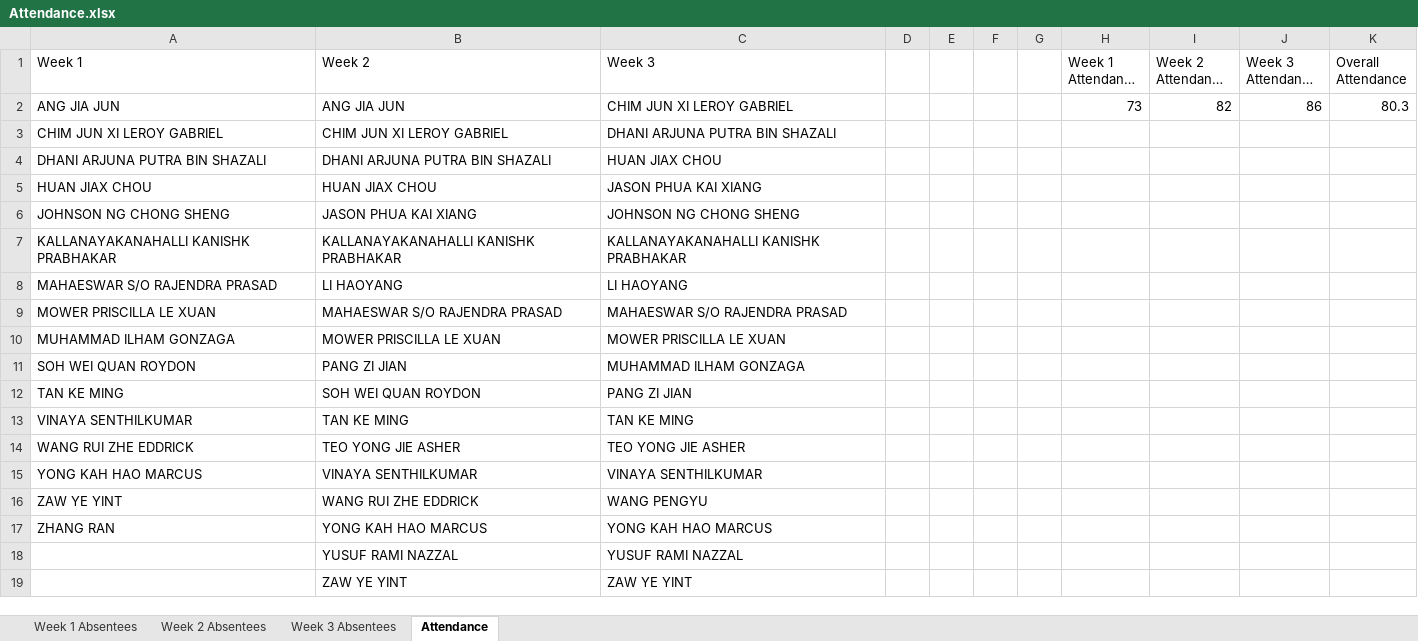
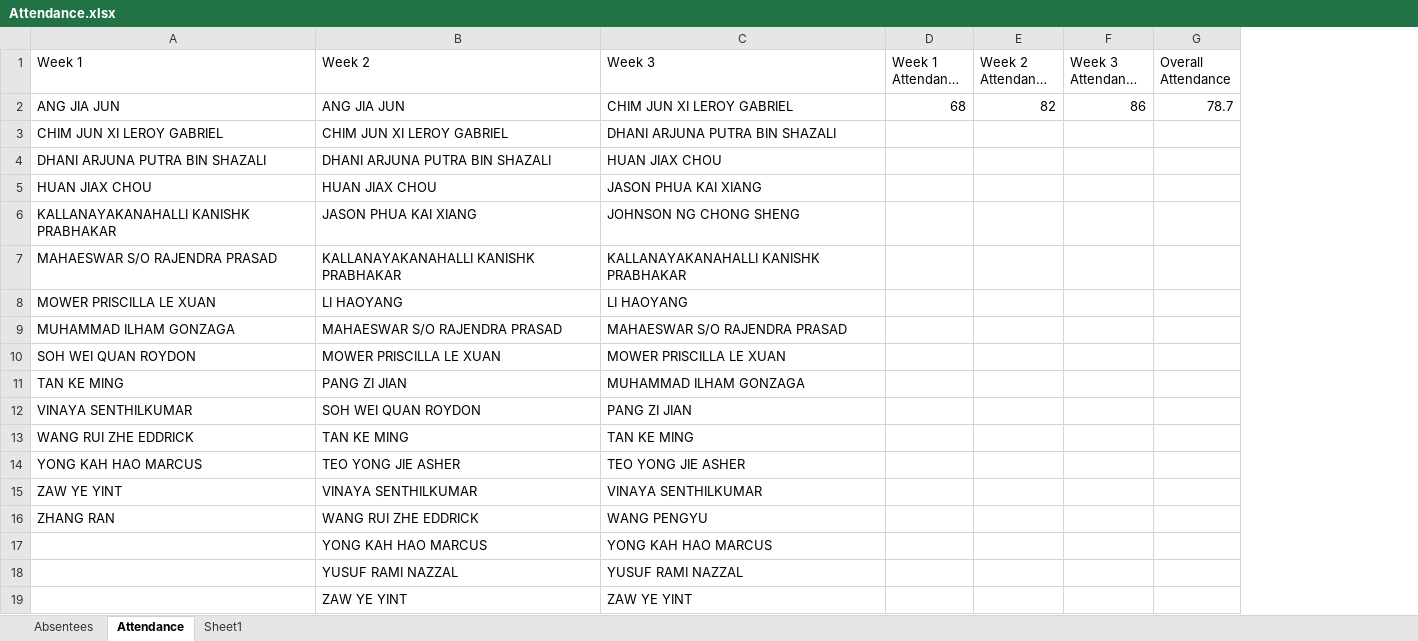
Before and after one commit to cloodwegg/InautoProject, an Excel workbook: Attendance.xlsx, sheet Attendance, drawn as a sheet; only a part is shown; long unchanged cells end in …; values as stored, in another font and other column widths than the file's, no borders; removed rows and columns are numbered as before the commit, all else as after; the diff names each change by its address in the sheet, - before the commit and + after, or states it on an @@ line.

```diff
--- a/Attendance.xlsx (sheet Attendance)
+++ b/Attendance.xlsx (sheet Attendance)
-sheet tab: Week 1 Absentees
+sheet tab: Absentees
-sheet tab: Week 2 Absentees
-sheet tab: Week 3 Absentees
+sheet tab: Sheet1
-column D, empty
-column E, empty
-column F, empty
-column G, empty
-D2 (Week 1 Attendance %): 73
+D2 (Week 1 Attendance %): 68
-G2 (Overall Attendance): 80.3
+G2 (Overall Attendance): 78.7
-row 6: JOHNSON NG CHONG SHENG | JASON PHUA KAI XIANG | JOHNSON NG CHONG SHENG
-B6 (Week 2): KALLANAYAKANAHALLI KANISHK PRABHAKAR
+B6 (Week 2): JASON PHUA KAI XIANG
-C6 (Week 3): KALLANAYAKANAHALLI KANISHK PRABHAKAR
+C6 (Week 3): JOHNSON NG CHONG SHENG
-B7 (Week 2): LI HAOYANG
+B7 (Week 2): KALLANAYAKANAHALLI KANISHK PRABHAKAR
-C7 (Week 3): LI HAOYANG
+C7 (Week 3): KALLANAYAKANAHALLI KANISHK PRABHAKAR
-B8 (Week 2): MAHAESWAR S/O RAJENDRA PRASAD
+B8 (Week 2): LI HAOYANG
-C8 (Week 3): MAHAESWAR S/O RAJENDRA PRASAD
+C8 (Week 3): LI HAOYANG
-B9 (Week 2): MOWER PRISCILLA LE XUAN
+B9 (Week 2): MAHAESWAR S/O RAJENDRA PRASAD
-C9 (Week 3): MOWER PRISCILLA LE XUAN
+C9 (Week 3): MAHAESWAR S/O RAJENDRA PRASAD
-B10 (Week 2): PANG ZI JIAN
+B10 (Week 2): MOWER PRISCILLA LE XUAN
-C10 (Week 3): MUHAMMAD ILHAM GONZAGA
+C10 (Week 3): MOWER PRISCILLA LE XUAN
-B11 (Week 2): SOH WEI QUAN ROYDON
+B11 (Week 2): PANG ZI JIAN
-C11 (Week 3): PANG ZI JIAN
+C11 (Week 3): MUHAMMAD ILHAM GONZAGA
-B12 (Week 2): TAN KE MING
+B12 (Week 2): SOH WEI QUAN ROYDON
-C12 (Week 3): TAN KE MING
+C12 (Week 3): PANG ZI JIAN
-B13 (Week 2): TEO YONG JIE ASHER
+B13 (Week 2): TAN KE MING
-C13 (Week 3): TEO YONG JIE ASHER
+C13 (Week 3): TAN KE MING
-B14 (Week 2): VINAYA SENTHILKUMAR
+B14 (Week 2): TEO YONG JIE ASHER
-C14 (Week 3): VINAYA SENTHILKUMAR
+C14 (Week 3): TEO YONG JIE ASHER
-B15 (Week 2): WANG RUI ZHE EDDRICK
+B15 (Week 2): VINAYA SENTHILKUMAR
-C15 (Week 3): WANG PENGYU
+C15 (Week 3): VINAYA SENTHILKUMAR
-B16 (Week 2): YONG KAH HAO MARCUS
+B16 (Week 2): WANG RUI ZHE EDDRICK
-C16 (Week 3): YONG KAH HAO MARCUS
+C16 (Week 3): WANG PENGYU
+row 17:  | YONG KAH HAO MARCUS | YONG KAH HAO MARCUS
```
Also changed, not shown: sheet Absentees, Class List.xlsx, 10 other files.
